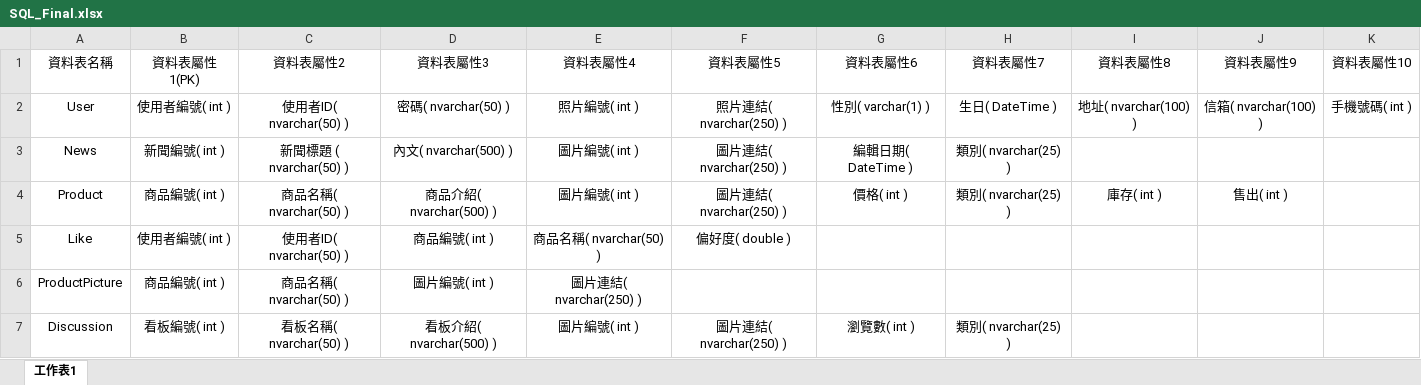
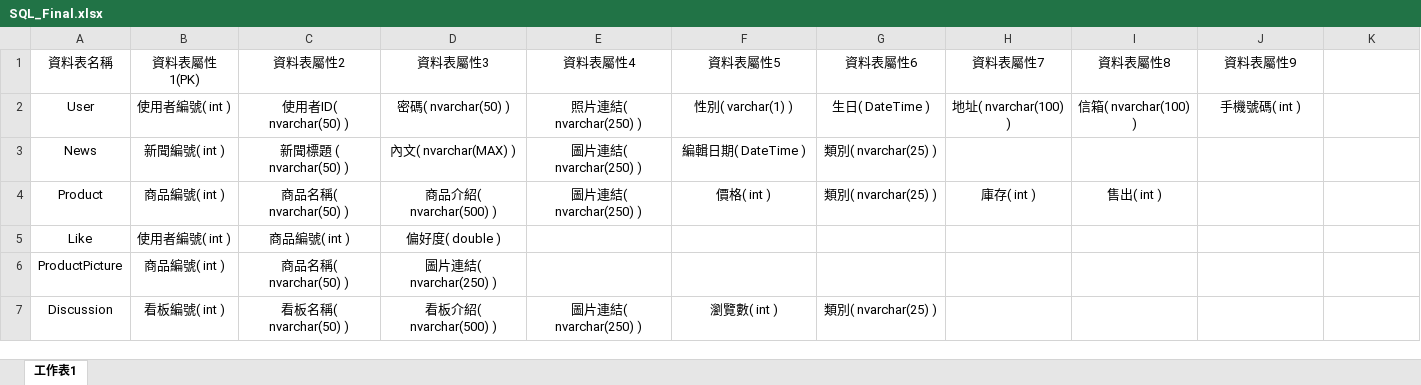
Before and after one commit to tim93009/FinalProject_GameForum, an Excel workbook: docs/database/SQL_Final.xlsx, sheet 工作表1, drawn as a sheet; only a part is shown; values as stored, in another font and other column widths than the file's, no borders; the diff covers the shown part only; the diff names each change by its address in the sheet, - before the commit and + after, or states it on an @@ line.

Commit message:
修改資料表

```diff
--- a/docs/database/SQL_Final.xlsx (sheet 工作表1)
+++ b/docs/database/SQL_Final.xlsx (sheet 工作表1)
-K1: 資料表屬性10
+K1: (empty)
-E2 (資料表屬性4): 照片編號( int )
+E2 (資料表屬性4): 照片連結( nvarchar(250) )
-F2 (資料表屬性5): 照片連結( nvarchar(250) )
+F2 (資料表屬性5): 性別( varchar(1) )
-G2 (資料表屬性6): 性別( varchar(1) )
+G2 (資料表屬性6): 生日( DateTime )
-H2 (資料表屬性7): 生日( DateTime )
+H2 (資料表屬性7): 地址( nvarchar(100) )
-I2 (資料表屬性8): 地址( nvarchar(100) )
+I2 (資料表屬性8): 信箱( nvarchar(100) )
-J2 (資料表屬性9): 信箱( nvarchar(100) )
+J2 (資料表屬性9): 手機號碼( int )
-K2: 手機號碼( int )
+K2: (empty)
-D3 (資料表屬性3): 內文( nvarchar(500) )
+D3 (資料表屬性3): 內文( nvarchar(MAX) )
-E3:E4 (資料表屬性4): 圖片編號( int )
+E3:E4 (資料表屬性4): 圖片連結( nvarchar(250) )
-F3 (資料表屬性5): 圖片連結( nvarchar(250) )
+F3 (資料表屬性5): 編輯日期( DateTime )
-G3 (資料表屬性6): 編輯日期( DateTime )
+G3 (資料表屬性6): 類別( nvarchar(25) )
-H3 (資料表屬性7): 類別( nvarchar(25) )
+H3 (資料表屬性7): (empty)
-F4 (資料表屬性5): 圖片連結( nvarchar(250) )
+F4 (資料表屬性5): 價格( int )
-G4 (資料表屬性6): 價格( int )
+G4 (資料表屬性6): 類別( nvarchar(25) )
-H4 (資料表屬性7): 類別( nvarchar(25) )
+H4 (資料表屬性7): 庫存( int )
-I4 (資料表屬性8): 庫存( int )
+I4 (資料表屬性8): 售出( int )
-J4 (資料表屬性9): 售出( int )
+J4 (資料表屬性9): (empty)
-C5 (資料表屬性2): 使用者ID( nvarchar(50) )
+C5 (資料表屬性2): 商品編號( int )
-D5 (資料表屬性3): 商品編號( int )
+D5 (資料表屬性3): 偏好度( double )
-E5 (資料表屬性4): 商品名稱( nvarchar(50) )
+E5 (資料表屬性4): (empty)
-F5 (資料表屬性5): 偏好度( double )
+F5 (資料表屬性5): (empty)
-D6 (資料表屬性3): 圖片編號( int )
+D6 (資料表屬性3): 圖片連結( nvarchar(250) )
-E6 (資料表屬性4): 圖片連結( nvarchar(250) )
+E6 (資料表屬性4): (empty)
-E7 (資料表屬性4): 圖片編號( int )
+E7 (資料表屬性4): 圖片連結( nvarchar(250) )
-F7 (資料表屬性5): 圖片連結( nvarchar(250) )
+F7 (資料表屬性5): 瀏覽數( int )
-G7 (資料表屬性6): 瀏覽數( int )
+G7 (資料表屬性6): 類別( nvarchar(25) )
-H7 (資料表屬性7): 類別( nvarchar(25) )
+H7 (資料表屬性7): (empty)
```
Also changed, not shown: 3 added rows, 2 removed rows and 14 edited cells elsewhere in this sheet.
